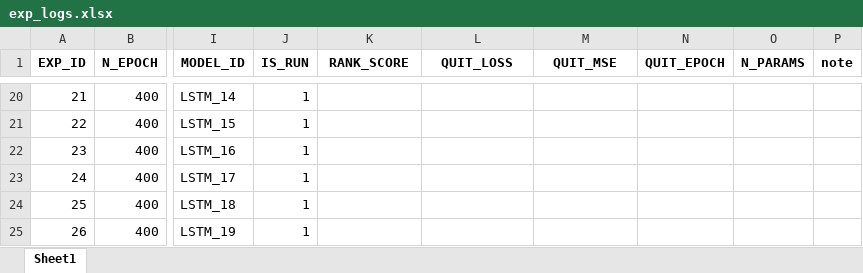
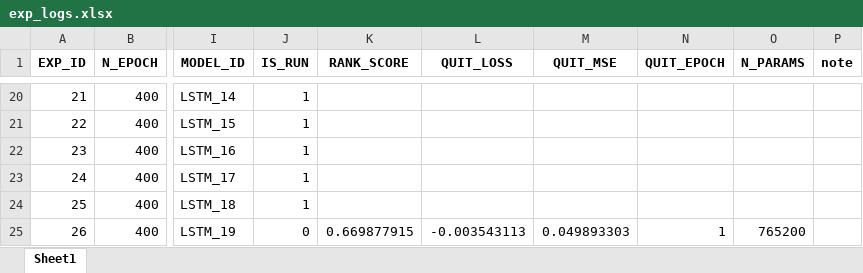
Before and after one commit to nyartsgnaw/Job_matches, an Excel workbook: experiments/exp_logs.xlsx, sheet Sheet1, drawn as a sheet; only a part is shown, gaps mark what is left out; values as stored, in another font and other column widths than the file's, no borders; the diff names each change by its address in the sheet, - before the commit and + after, or states it on an @@ line.

```diff
--- a/experiments/exp_logs.xlsx (sheet Sheet1)
+++ b/experiments/exp_logs.xlsx (sheet Sheet1)
-J25 (IS_RUN): 1
+J25 (IS_RUN): 0
-K25 (RANK_SCORE): (empty)
+K25 (RANK_SCORE): 0.669877915
-L25 (QUIT_LOSS): (empty)
+L25 (QUIT_LOSS): -0.003543113
-M25 (QUIT_MSE): (empty)
+M25 (QUIT_MSE): 0.049893303
-N25 (QUIT_EPOCH): (empty)
+N25 (QUIT_EPOCH): 1
-O25 (N_PARAMS): (empty)
+O25 (N_PARAMS): 765200
```
Also changed, not shown: 15 other files.
